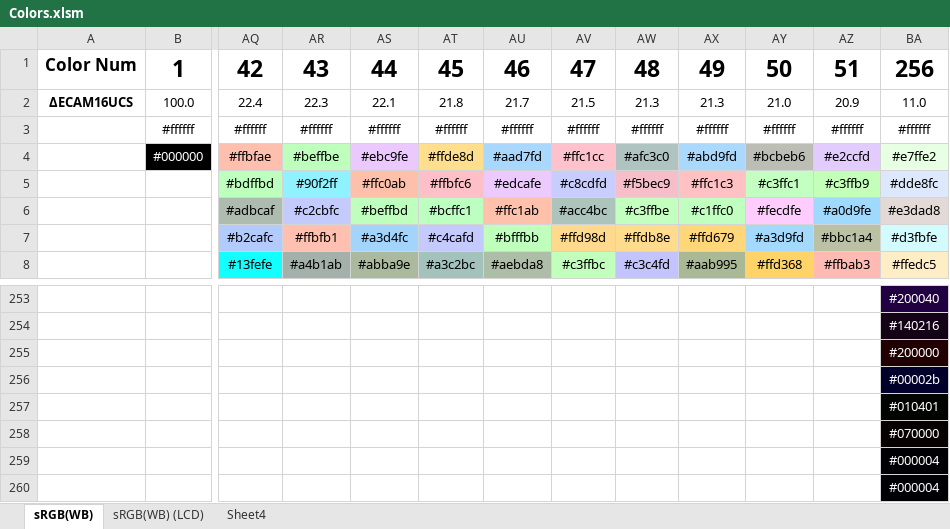
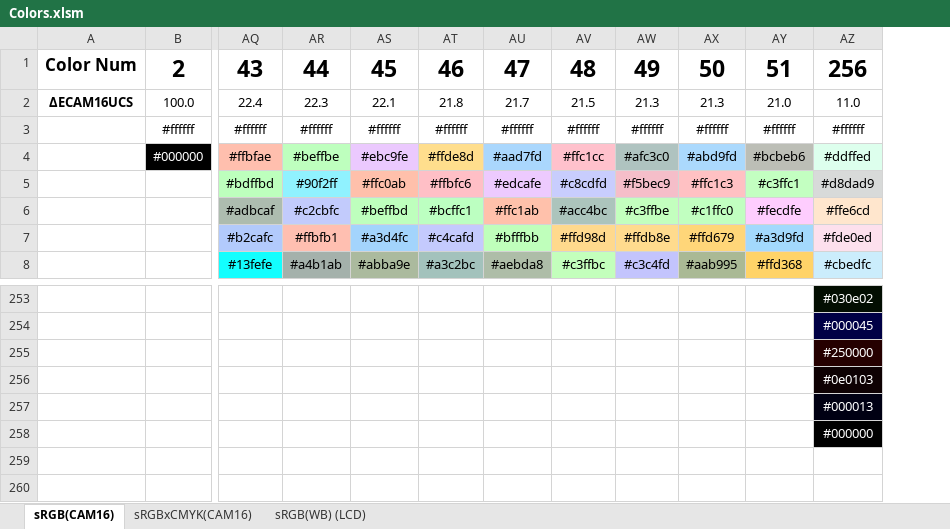
Before and after one commit to XuebingZhao/MaxDistanceColors, an Excel workbook: results/Colors.xlsm, sheet sRGB(CAM16), drawn as a sheet; only a part is shown, gaps mark what is left out; values as stored, in another font and other column widths than the file's, no borders; removed rows and columns are numbered as before the commit, all else as after; rows hold the shown columns only; the diff names each change by its address in the sheet, - before the commit and + after, or states it on an @@ line.

```diff
--- a/results/Colors.xlsm (sheet sRGB(CAM16))
+++ b/results/Colors.xlsm (sheet sRGB(CAM16))
-sheet tab: sRGB(WB)
+sheet tab: sRGB(CAM16)
-sheet tab: Sheet4
+sheet tab: sRGBxCMYK(CAM16)
-column AZ, rows 2-8: 20.9 | #ffffff | #e2ccfd | #c3ffb9 | #a0d9fe | #bbc1a4 | #ffbab3
-column BA, rows 2-8: 11.0 | #ffffff | #e7ffe2 | #dde8fc | #e3dad8 | #d3fbfe | #ffedc5; rows 253-258: #200040 | #140216 | #200000 | #00002b | #010401 | #070000
+column AZ, rows 2-8: 11.0 | #ffffff | #ddffed | #d8dad9 | #ffe6cd | #fde0ed | #cbedfc; rows 253-258: #030e02 | #000045 | #250000 | #0e0103 | #000013 | #000000
-row 1: Color Num | 1 | 42 | 43 | 44 | 45 | 46 | 47 | 48 | 49 | 50 | 51 | 256
+row 1: Color Num | 2 | 43 | 44 | 45 | 46 | 47 | 48 | 49 | 50 | 51 | 256
-row 259:  |  |  |  |  |  |  |  |  |  |  |  | #000004
-row 260:  |  |  |  |  |  |  |  |  |  |  |  | #000004
```
Also changed, not shown: sheet sRGB(WB) (LCD), 11 other files.
